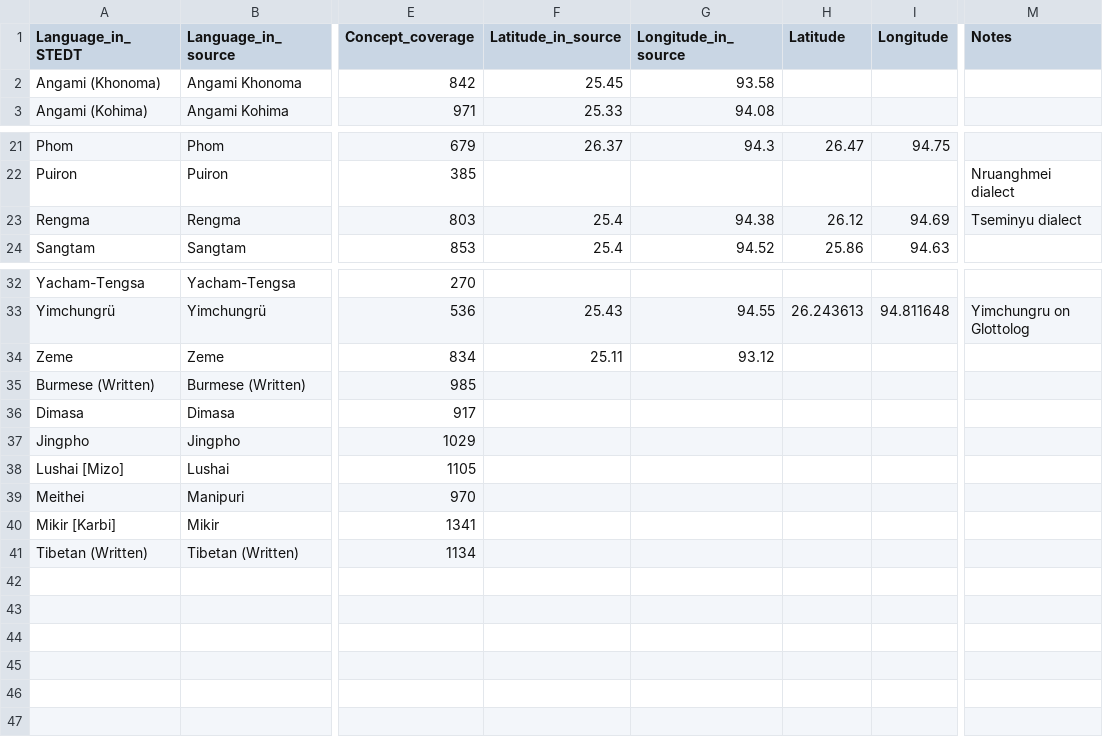
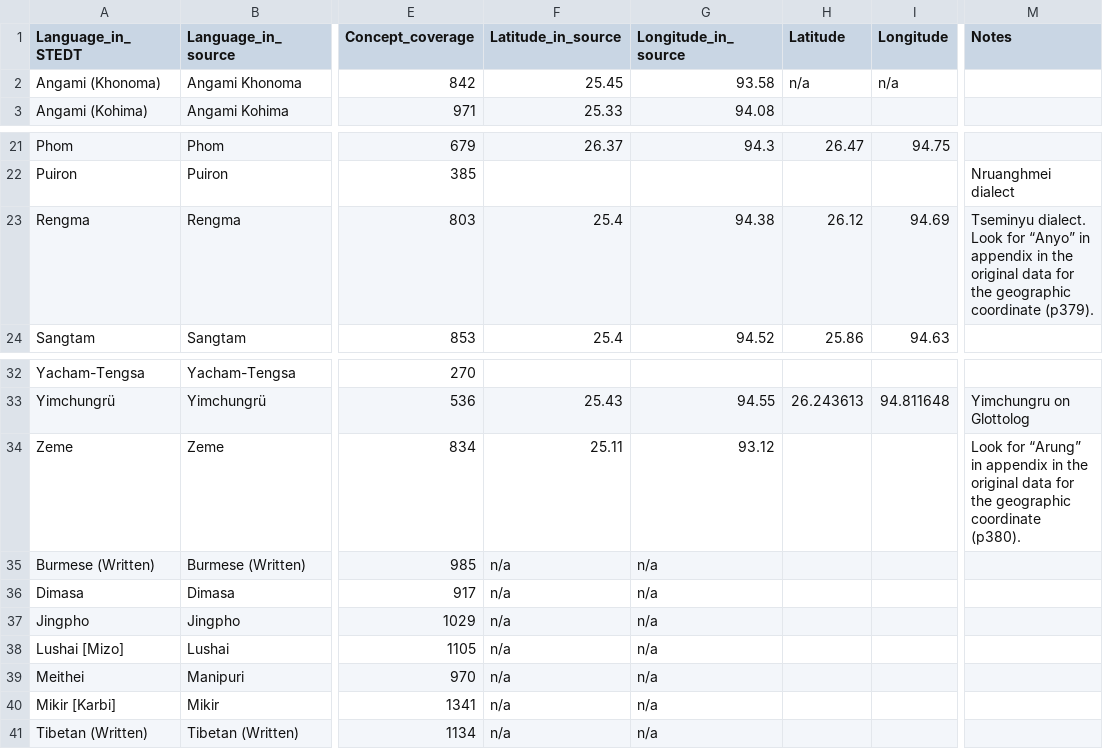
Before and after one commit to lexibank/marrisonnaga, a CSV file: etc/languages.csv, drawn as a sheet; only a part is shown, gaps mark what is left out; the diff names each change by its address in the sheet, - before the commit and + after, or states it on an @@ line.

Commit message:
clas1254 fix

```diff
--- a/etc/languages.csv
+++ b/etc/languages.csv
-H2 (Latitude): (empty)
+H2 (Latitude): n/a
-I2 (Longitude): (empty)
+I2 (Longitude): n/a
-M23 (Notes): Tseminyu dialect
+M23 (Notes): Tseminyu dialect. Look for “Anyo” in appendix in the original data for the geographic coordinate (p379).
-M34 (Notes): (empty)
+M34 (Notes): Look for “Arung” in appendix in the original data for the geographic coordinate (p380).
-F35:F41 (Latitude_in_source): (empty)
+F35:F41 (Latitude_in_source): n/a
-G35:G41 (Longitude_in_source): (empty)
+G35:G41 (Longitude_in_source): n/a
```
